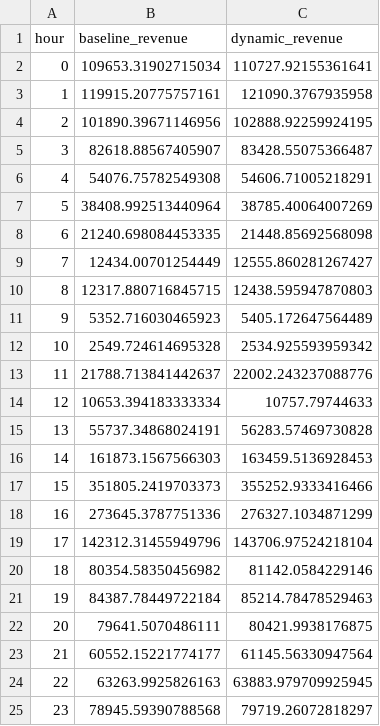
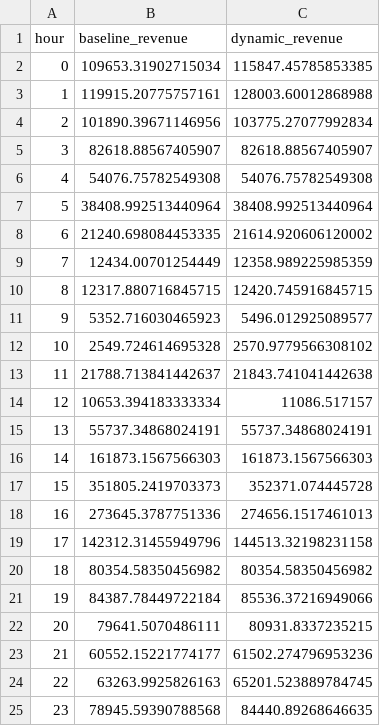
Before and after one commit to krish-2325/ev-dynamic-tariff-optimization, a CSV file: outputs/reports/revenue_by_hour.csv, drawn as a sheet.

```diff
--- a/outputs/reports/revenue_by_hour.csv
+++ b/outputs/reports/revenue_by_hour.csv
@@ -1,25 +1,25 @@
 hour,baseline_revenue,dynamic_revenue
-0,109653.31902715034,110727.92155361641
-1,119915.20775757161,121090.3767935958
-2,101890.39671146956,102888.92259924195
-3,82618.88567405907,83428.55075366487
-4,54076.75782549308,54606.71005218291
-5,38408.992513440964,38785.40064007269
-6,21240.698084453335,21448.85692568098
-7,12434.00701254449,12555.860281267427
-8,12317.880716845715,12438.595947870803
-9,5352.716030465923,5405.172647564489
-10,2549.724614695328,2534.925593959342
-11,21788.713841442637,22002.243237088776
-12,10653.394183333334,10757.79744633
-13,55737.34868024191,56283.57469730828
-14,161873.1567566303,163459.5136928453
-15,351805.2419703373,355252.9333416466
-16,273645.3787751336,276327.1034871299
-17,142312.31455949796,143706.97524218104
-18,80354.58350456982,81142.0584229146
-19,84387.78449722184,85214.78478529463
-20,79641.5070486111,80421.9938176875
-21,60552.15221774177,61145.56330947564
-22,63263.9925826163,63883.979709925945
-23,78945.59390788568,79719.26072818297
+0,109653.31902715034,115847.45785853385
+1,119915.20775757161,128003.60012868988
+2,101890.39671146956,103775.27077992834
+3,82618.88567405907,82618.88567405907
+4,54076.75782549308,54076.75782549308
+5,38408.992513440964,38408.992513440964
+6,21240.698084453335,21614.920606120002
+7,12434.00701254449,12358.989225985359
+8,12317.880716845715,12420.745916845715
+9,5352.716030465923,5496.012925089577
+10,2549.724614695328,2570.9779566308102
+11,21788.713841442637,21843.741041442638
+12,10653.394183333334,11086.517157
+13,55737.34868024191,55737.34868024191
+14,161873.1567566303,161873.1567566303
+15,351805.2419703373,352371.074445728
+16,273645.3787751336,274656.1517461013
+17,142312.31455949796,144513.32198231158
+18,80354.58350456982,80354.58350456982
+19,84387.78449722184,85536.37216949066
+20,79641.5070486111,80931.8337235215
+21,60552.15221774177,61502.274796953236
+22,63263.9925826163,65201.523889784745
+23,78945.59390788568,84440.89268646635
```
Also changed, not shown: outputs/reports/customer_response_by_hour.csv, outputs/reports/demand_agent_kpis.csv, 13 other files.
